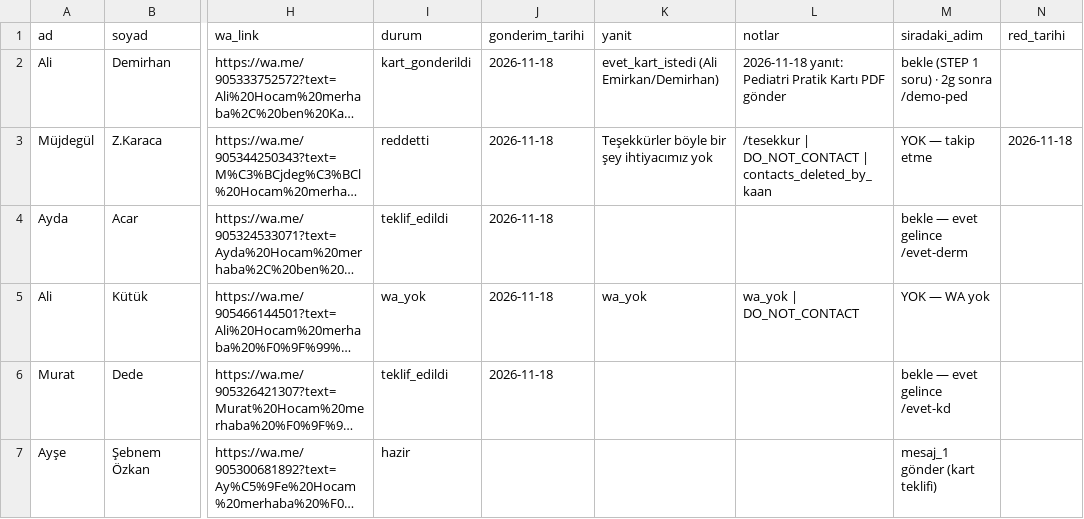
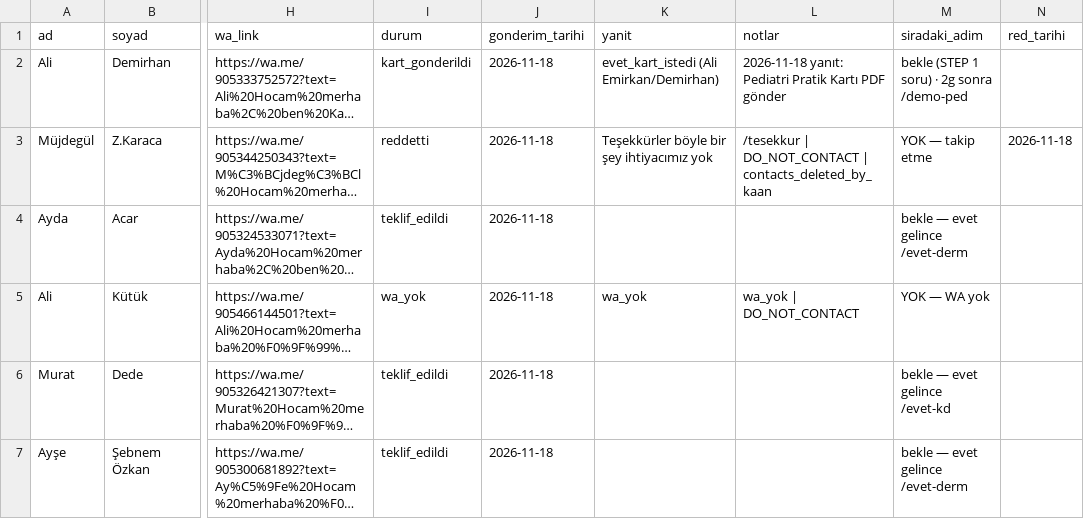
Before and after one commit to dreamturkiye/notya-ai, a CSV file: docs/growth/tr-wa-gift-batch.csv, drawn as a sheet; only a part is shown, gaps mark what is left out; long unchanged cells end in …; the diff covers the shown part only; the diff names each change by its address in the sheet, - before the commit and + after, or states it on an @@ line.

```diff
--- a/docs/growth/tr-wa-gift-batch.csv
+++ b/docs/growth/tr-wa-gift-batch.csv
-I7 (durum): hazir
+I7 (durum): teklif_edildi
-J7 (gonderim_tarihi): (empty)
+J7 (gonderim_tarihi): 2026-11-18
-M7 (siradaki_adim): mesaj_1 gönder (kart teklifi)
+M7 (siradaki_adim): bekle — evet gelince /evet-derm
```
Also changed, not shown: 4 edited cells elsewhere in this file, docs/growth/tr-outreach-ledger.csv, 1 other file.
